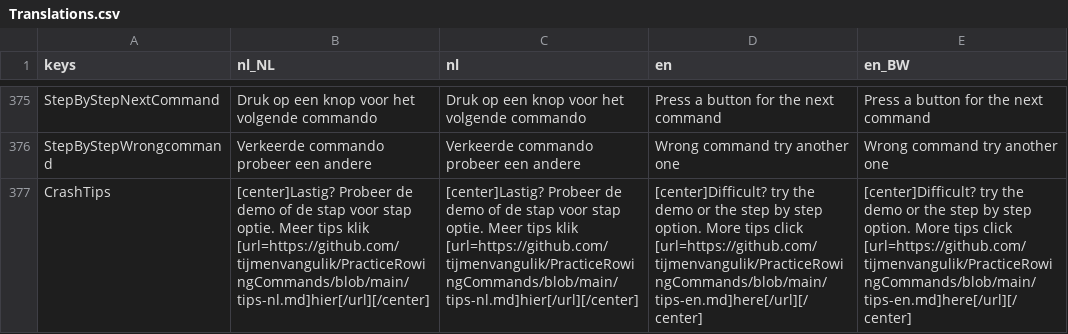
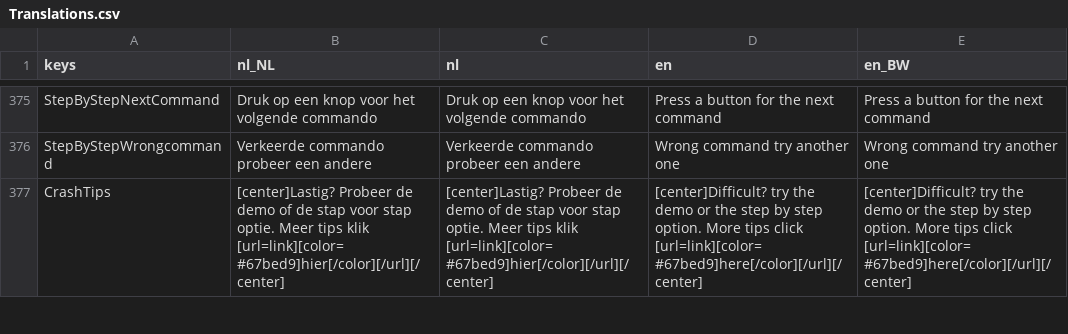
Before and after one commit to tijmenvangulik/PracticeRowingCommands, a CSV file: src/translations/Translations.csv, drawn as a sheet; only a part is shown, gaps mark what is left out; the diff covers the shown part only; the diff names each change by its address in the sheet, - before the commit and + after, or states it on an @@ line.

```diff
--- a/src/translations/Translations.csv
+++ b/src/translations/Translations.csv
-B377 (nl_NL): …tips klik [url=https://github.com/tijmenvangulik/PracticeRowingCommands/blob/main/tips-nl.md]hier[/url][/center]
+B377 (nl_NL): …tips klik [url=link][color=#67bed9]hier[/color][/url][/center]
-C377 (nl): …tips klik [url=https://github.com/tijmenvangulik/PracticeRowingCommands/blob/main/tips-nl.md]hier[/url][/center]
+C377 (nl): …tips klik [url=link][color=#67bed9]hier[/color][/url][/center]
-D377 (en): …tips click [url=https://github.com/tijmenvangulik/PracticeRowingCommands/blob/main/tips-en.md]here[/url][/center]
+D377 (en): …tips click [url=link][color=#67bed9]here[/color][/url][/center]
-E377 (en_BW): …tips click [url=https://github.com/tijmenvangulik/PracticeRowingCommands/blob/main/tips-en.md]here[/url][/center]
+E377 (en_BW): …tips click [url=link][color=#67bed9]here[/color][/url][/center]
```
Also changed, not shown: 1 added row elsewhere in this file, 15 other files.
